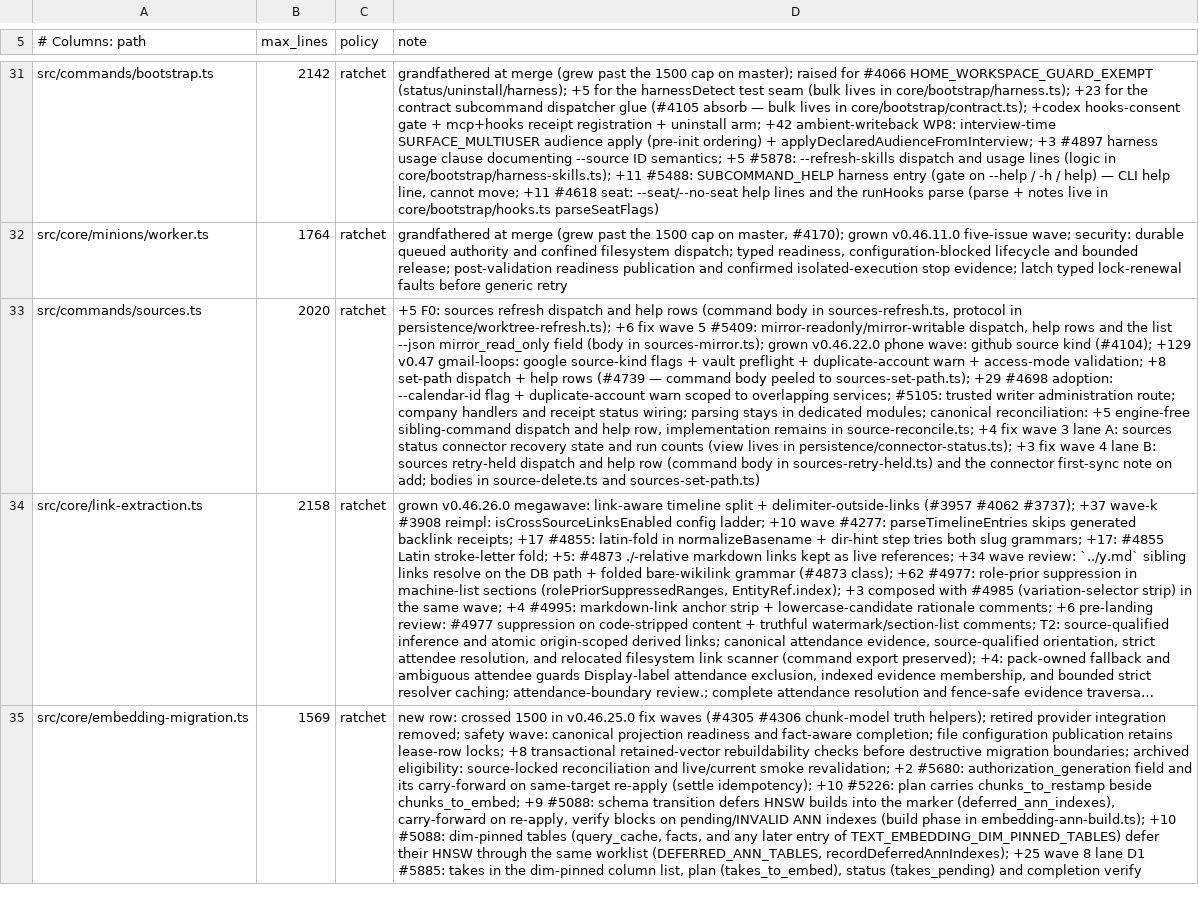
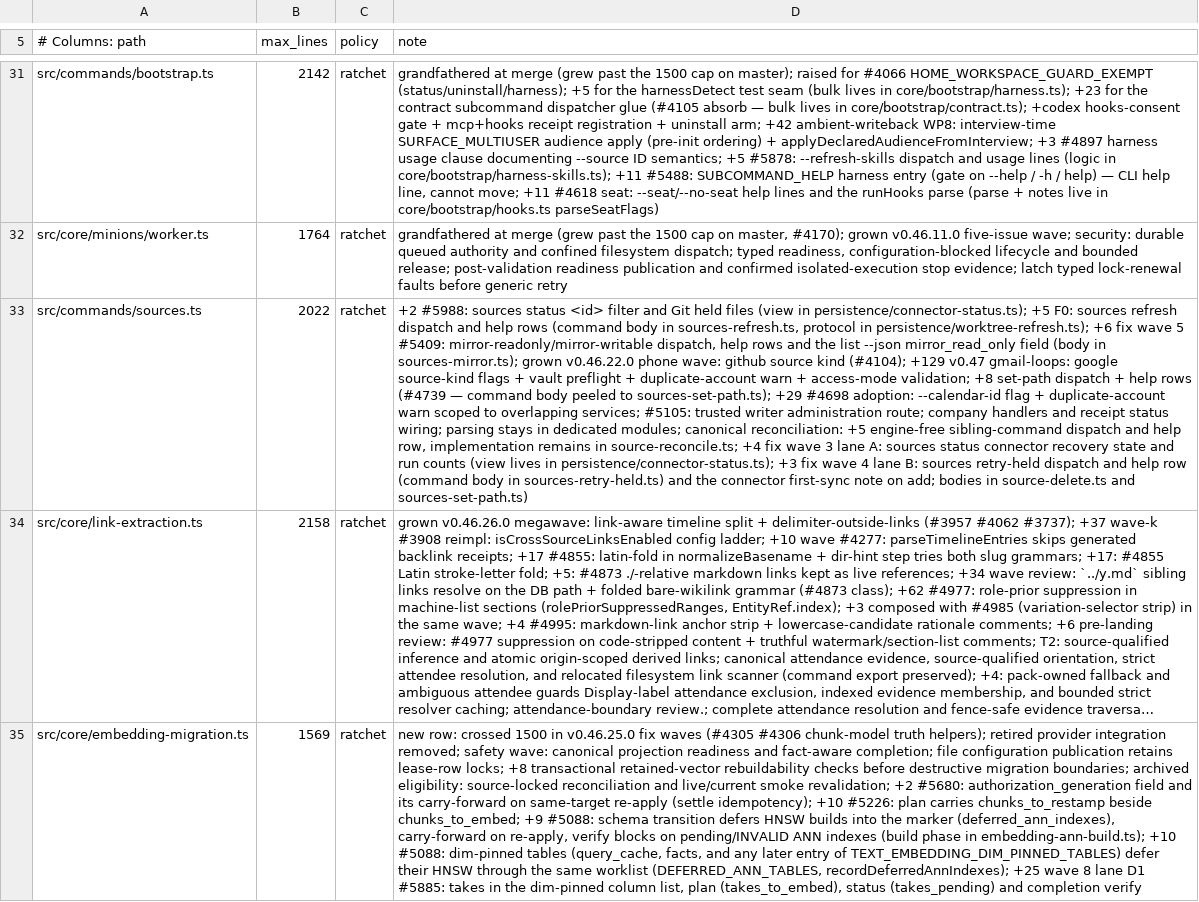
Before and after one commit to BeatusMomentum/gbrain, a TSV file: scripts/module-size-limits.tsv, drawn as a sheet; only a part is shown, gaps mark what is left out; long unchanged cells end in …; the diff names each change by its address in the sheet, - before the commit and + after, or states it on an @@ line.

Commit message:
feat(sync): Git holds in sources status and retry-held; held pages name the hold (#5988)
- sources status <id> filters to that source and lists its held files
  (code, reason, key, line, fix, docs, held_since, stale) in text and JSON,
  beside connector holds; unknown ids refuse with not_found.
- sources retry-held on a Git source records a sync-hold-retry re-screen
  request (dry-run lists, --json), says most holds re-screen by themselves,
  and names the next sync (--no-pull on managed brains).
- sync --retry-held refuses with a typed pointer at sources retry-held.
- put_page drift and occupied-path refusals over a held file name the hold
  and its repair (page read-only until repaired) instead of reconcile;
  receipts keep a location-free message mapped back by heldFileDiagnostic.
- Tests: Git holds never block writer deactivation or activation and
  survive both unchanged; uncarriable connector holds still block.

```diff
--- a/scripts/module-size-limits.tsv
+++ b/scripts/module-size-limits.tsv
-B33 (max_lines): 2020
+B33 (max_lines): 2022
-D33 (note): +5 F0:…
+D33 (note): +2 #5988: sources status <id> filter and Git held files (view in persistence/connector-status.ts); +5 F0:…
```
Also changed, not shown: scripts/agent-contract-baselines/legacy-advice-key.tsv, 12 other files.
